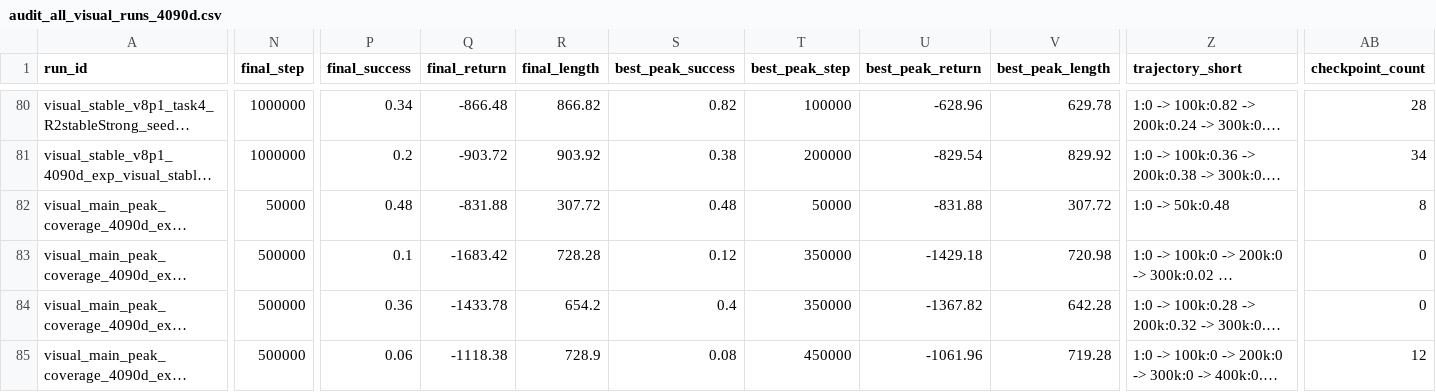
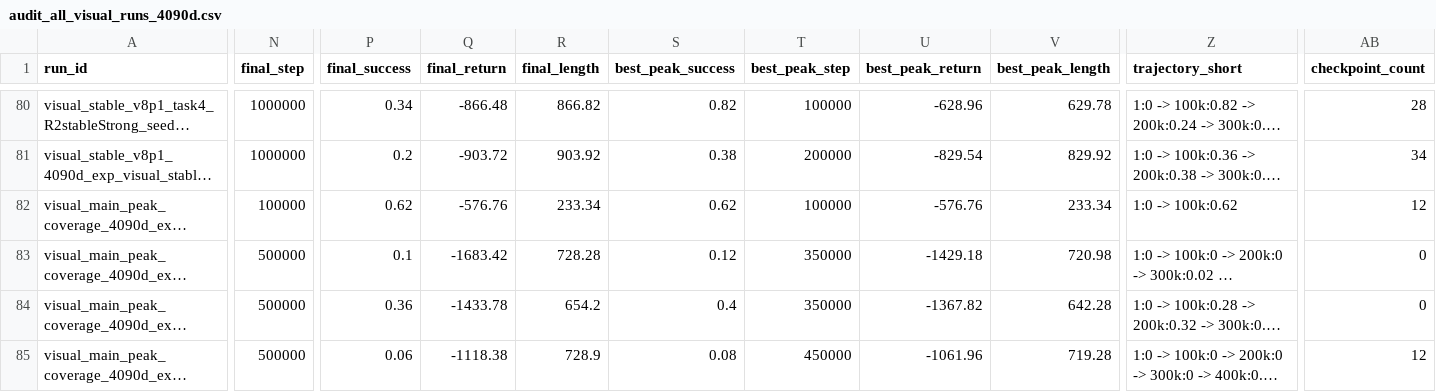
Before and after one commit to lzqw/sb-value-flows, a CSV file: results/audit_all_visual_runs_4090d.csv, drawn as a sheet; only a part is shown, gaps mark what is left out; long unchanged cells end in …; the diff covers the shown part only; the diff names each change by its address in the sheet, - before the commit and + after, or states it on an @@ line.

```diff
--- a/results/audit_all_visual_runs_4090d.csv
+++ b/results/audit_all_visual_runs_4090d.csv
-N82 (final_step): 50000
+N82 (final_step): 100000
-P82 (final_success): 0.48
+P82 (final_success): 0.62
-Q82 (final_return): -831.88
+Q82 (final_return): -576.76
-R82 (final_length): 307.72
+R82 (final_length): 233.34
-S82 (best_peak_success): 0.48
+S82 (best_peak_success): 0.62
-T82 (best_peak_step): 50000
+T82 (best_peak_step): 100000
-U82 (best_peak_return): -831.88
+U82 (best_peak_return): -576.76
-V82 (best_peak_length): 307.72
+V82 (best_peak_length): 233.34
-Z82 (trajectory_short): 1:0 -> 50k:0.48
+Z82 (trajectory_short): 1:0 -> 100k:0.62
-AB82 (checkpoint_count): 8
+AB82 (checkpoint_count): 12
```
Also changed, not shown: 3 edited cells elsewhere in this file, results/audit_visual_best_peak_table.csv, results/audit_visual_final_table.csv, 6 other files.
